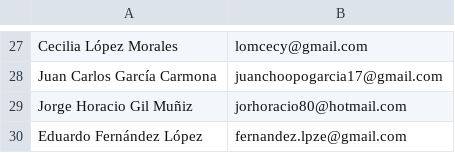
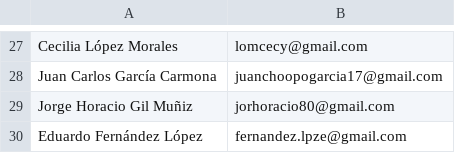
Before and after one commit to TSEFGE/FGE, a CSV file: directorio.csv, drawn as a sheet; only a part is shown, gaps mark what is left out.

Commit message:
Corregi error
Hotmail a gmail

```diff
--- a/directorio.csv
+++ b/directorio.csv
@@ -28,3 +28,3 @@ Cecilia López Morales, lomcecy@gmail.com
 Juan Carlos García Carmona, juanchoopogarcia17@gmail.com
-Jorge Horacio Gil Muñiz,jorhoracio80@hotmail.com
+Jorge Horacio Gil Muñiz,jorhoracio80@gmail.com
 Eduardo Fernández López, fernandez.lpze@gmail.com
```
